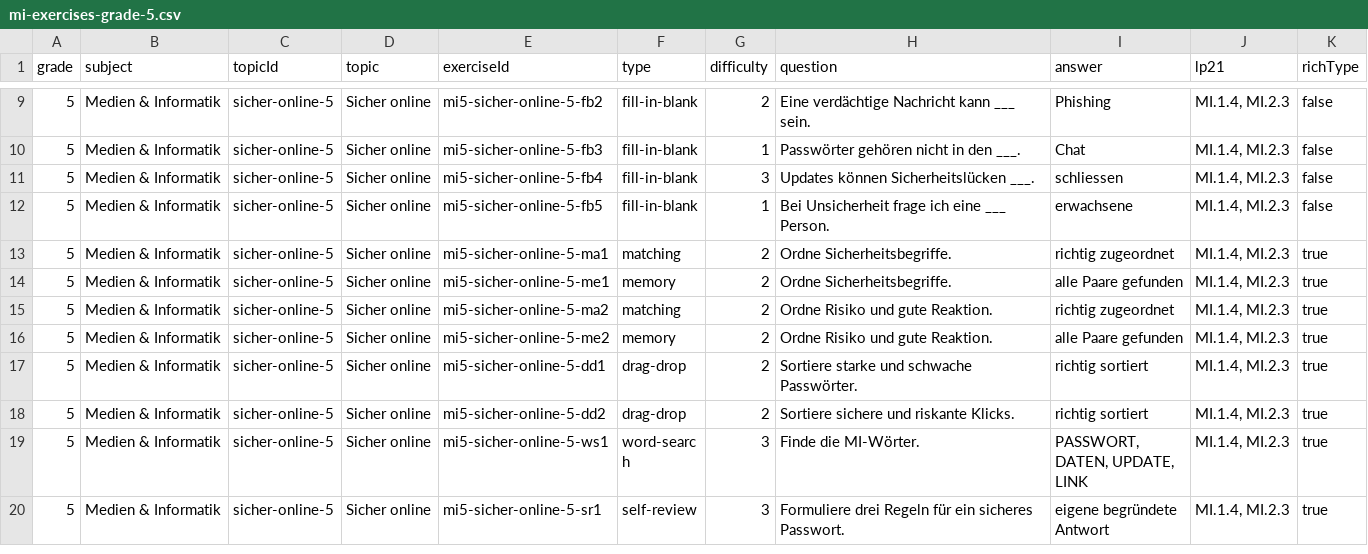
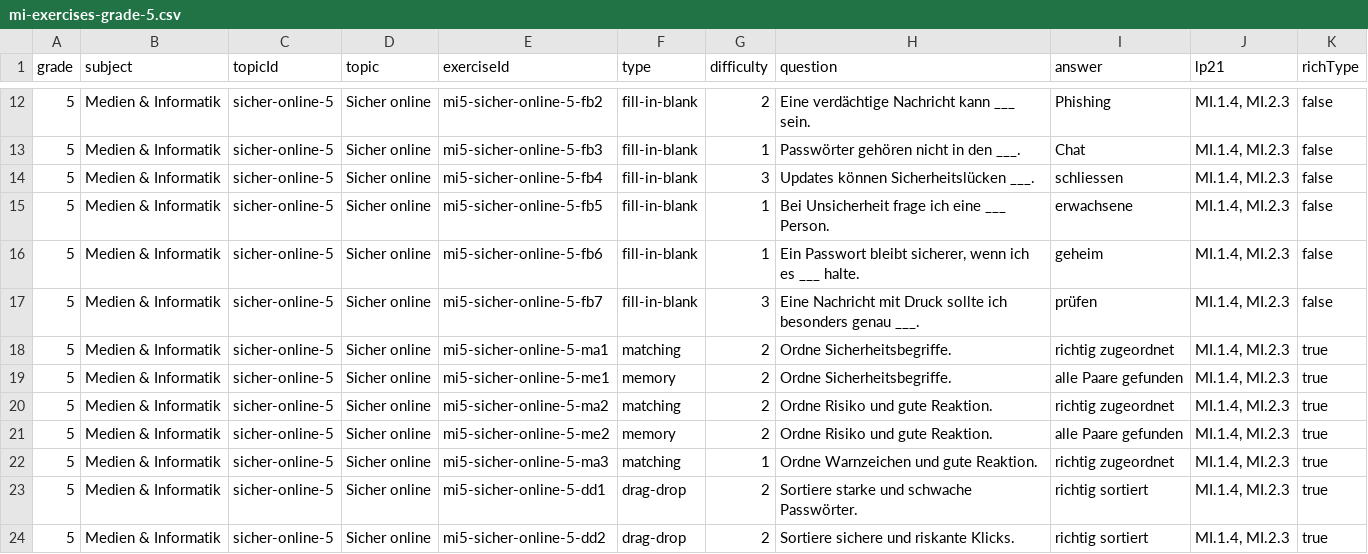
Before and after one commit to riccardogosteli-wq/cleverli, a CSV file: .qa/mi-module-2026-09-01/mi-exercises-grade-5.csv, drawn as a sheet; only a part is shown, gaps mark what is left out; the shorter side is filled out with more unchanged rows; the diff covers the shown part only.

```diff
--- a/.qa/mi-module-2026-09-01/mi-exercises-grade-5.csv
+++ b/.qa/mi-module-2026-09-01/mi-exercises-grade-5.csv
@@ -12,2 +15,4 @@ grade,subject,topicId,topic,exerciseId,type,difficulty,question,answer,lp21,rich
 "5","Medien & Informatik","sicher-online-5","Sicher online","mi5-sicher-online-5-fb5","fill-in-blank","1","Bei Unsicherheit frage ich eine ___ Person.","erwachsene","MI.1.4, MI.2.3","false"
+"5","Medien & Informatik","sicher-online-5","Sicher online","mi5-sicher-online-5-fb6","fill-in-blank","1","Ein Passwort bleibt sicherer, wenn ich es ___ halte.","geheim","MI.1.4, MI.2.3","false"
+"5","Medien & Informatik","sicher-online-5","Sicher online","mi5-sicher-online-5-fb7","fill-in-blank","3","Eine Nachricht mit Druck sollte ich besonders genau ___.","prüfen","MI.1.4, MI.2.3","false"
 "5","Medien & Informatik","sicher-online-5","Sicher online","mi5-sicher-online-5-ma1","matching","2","Ordne Sicherheitsbegriffe.","richtig zugeordnet","MI.1.4, MI.2.3","true"
@@ -16,2 +21,3 @@ grade,subject,topicId,topic,exerciseId,type,difficulty,question,answer,lp21,rich
 "5","Medien & Informatik","sicher-online-5","Sicher online","mi5-sicher-online-5-me2","memory","2","Ordne Risiko und gute Reaktion.","alle Paare gefunden","MI.1.4, MI.2.3","true"
+"5","Medien & Informatik","sicher-online-5","Sicher online","mi5-sicher-online-5-ma3","matching","1","Ordne Warnzeichen und gute Reaktion.","richtig zugeordnet","MI.1.4, MI.2.3","true"
 "5","Medien & Informatik","sicher-online-5","Sicher online","mi5-sicher-online-5-dd1","drag-drop","2","Sortiere starke und schwache Passwörter.","richtig sortiert","MI.1.4, MI.2.3","true"
```
Also changed, not shown: 13 added rows elsewhere in this file, .qa/mi-module-2026-09-01/mi-exercises-grade-3.csv, .qa/mi-module-2026-09-01/mi-exercises-grade-4.csv, 17 other files.
